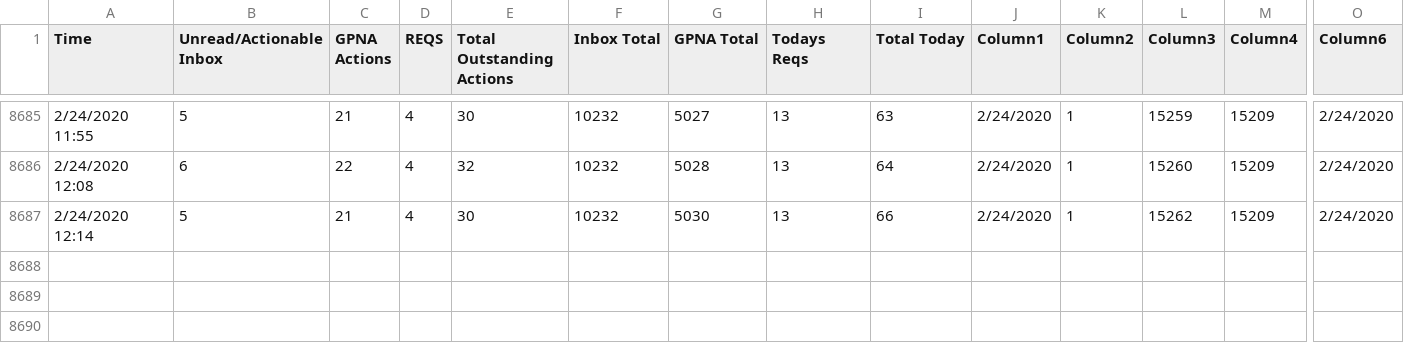
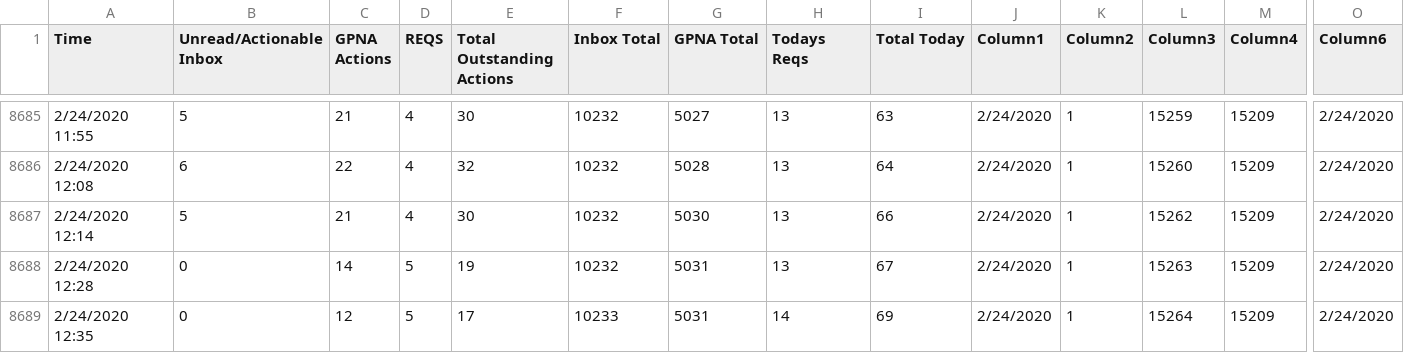
Before and after one commit to Jreese702/UDD, a CSV file: ChangeLog.csv, drawn as a sheet; only a part is shown, gaps mark what is left out; rows hold the shown columns only; the diff names each change by its address in the sheet, - before the commit and + after, or states it on an @@ line.

```diff
--- a/ChangeLog.csv
+++ b/ChangeLog.csv
+row 8688: 2/24/2020 12:28 | 0 | 14 | 5 | 19 | 10232 | 5031 | 13 | 67 | 2/24/2020 | 1 | 15263 | 15209 | 2/24/2020
+row 8689: 2/24/2020 12:35 | 0 | 12 | 5 | 17 | 10233 | 5031 | 14 | 69 | 2/24/2020 | 1 | 15264 | 15209 | 2/24/2020
```
Also changed, not shown: This Week.csv, This month.csv, 2 other files.
